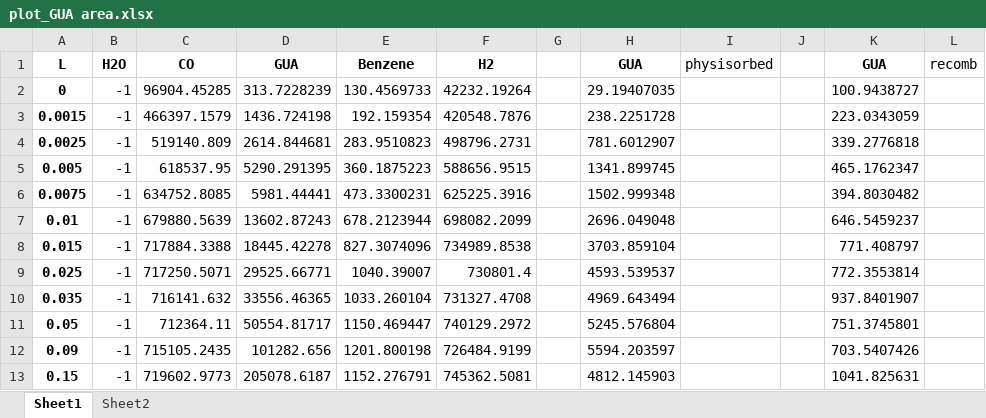
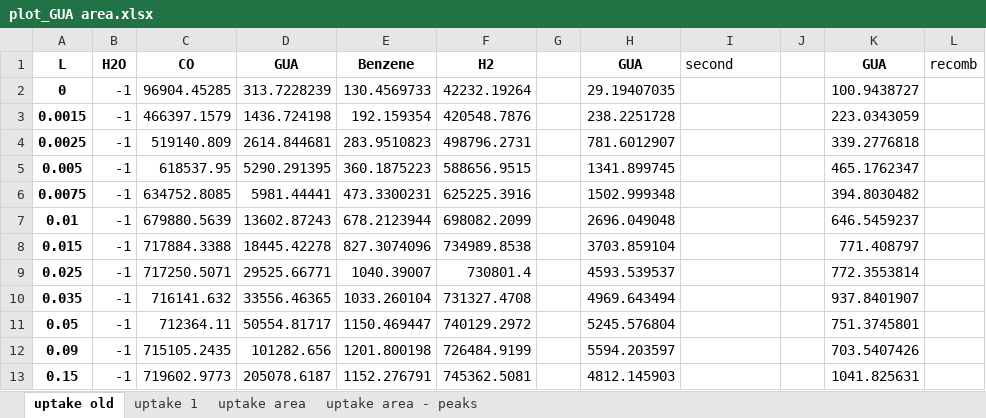
Before and after one commit to mannyfin/IRAS, an Excel workbook: GUA work/Pt(100)/IR chamber/plot_GUA area.xlsx, sheet uptake old, drawn as a sheet; values as stored, in another font and other column widths than the file's, no borders; charts and pictures not drawn; the diff names each change by its address in the sheet, - before the commit and + after, or states it on an @@ line.

```diff
--- a/GUA work/Pt(100)/IR chamber/plot_GUA area.xlsx (sheet uptake old)
+++ b/GUA work/Pt(100)/IR chamber/plot_GUA area.xlsx (sheet uptake old)
-sheet tab: Sheet1
+sheet tab: uptake old
-sheet tab: Sheet2
+sheet tab: uptake 1
+sheet tab: uptake area
+sheet tab: uptake area - peaks
-I1: physisorbed
+I1: second
```
Also changed, not shown: sheet uptake 1, charts or pictures, GUA work/Pt(100)/IR chamber/TPD data/GUA TPD fig.xlsx, plotTPD_data programs/Furfural Area_output.xlsx, 2 other files.
